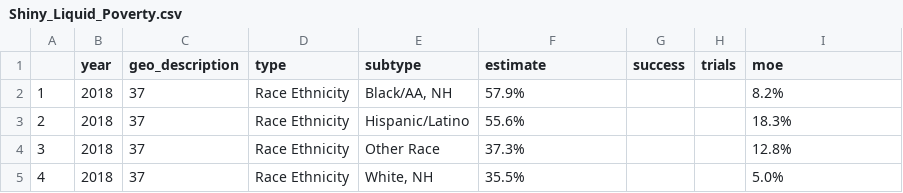
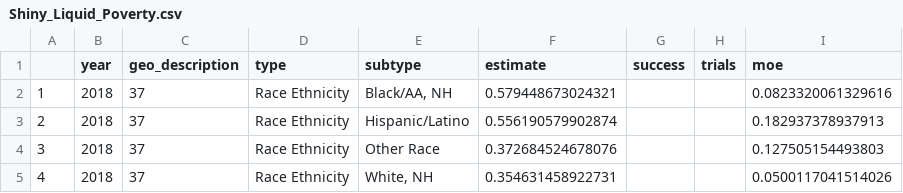
Before and after one commit to forsythfuture/benefits-cliff, a CSV file: Data_Exchange/Shiny_Liquid_Poverty.csv, drawn as a sheet.

```diff
--- a/Data_Exchange/Shiny_Liquid_Poverty.csv
+++ b/Data_Exchange/Shiny_Liquid_Poverty.csv
@@ -1,5 +1,5 @@
 "","year","geo_description","type","subtype","estimate","success","trials","moe"
-"1",2018,37,"Race Ethnicity","Black/AA, NH","57.9%","",""," 8.2%"
-"2",2018,37,"Race Ethnicity","Hispanic/Latino","55.6%","","","18.3%"
-"3",2018,37,"Race Ethnicity","Other Race","37.3%","","","12.8%"
-"4",2018,37,"Race Ethnicity","White, NH","35.5%","",""," 5.0%"
+"1",2018,37,"Race Ethnicity","Black/AA, NH",0.579448673024321,"","",0.0823320061329616
+"2",2018,37,"Race Ethnicity","Hispanic/Latino",0.556190579902874,"","",0.182937378937913
+"3",2018,37,"Race Ethnicity","Other Race",0.372684524678076,"","",0.127505154493803
+"4",2018,37,"Race Ethnicity","White, NH",0.354631458922731,"","",0.0500117041514026
```
Also changed, not shown: Data_Exchange/Shiny_Asset_Poverty.csv, Data_Exchange/Shiny_Net_Worth.csv, 5 other files.
